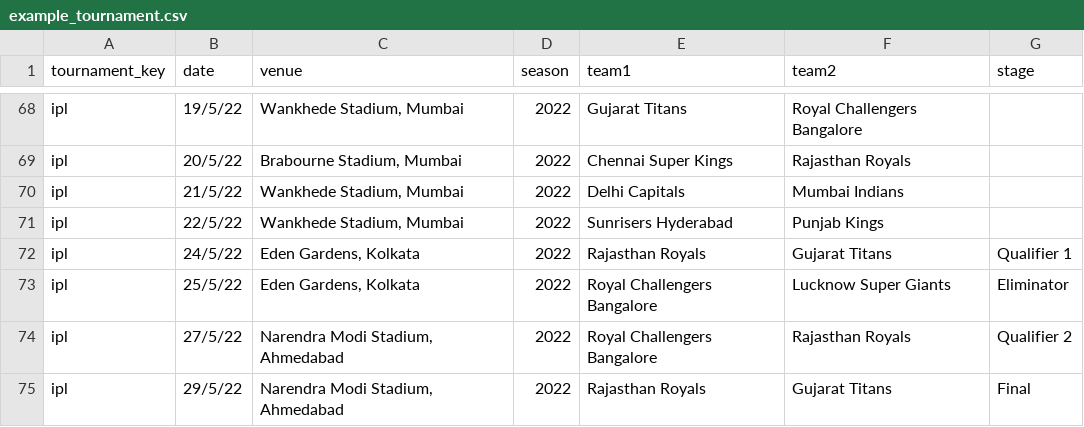
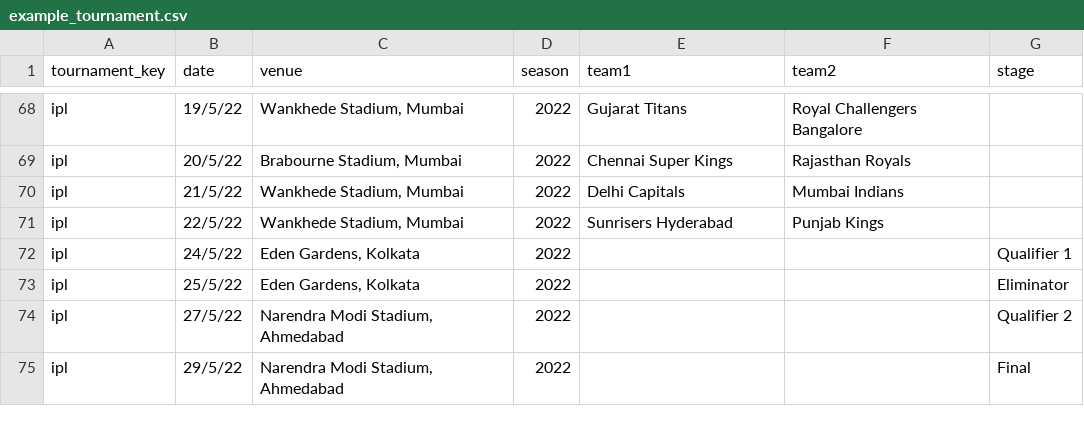
Before and after one commit to SouthridgeCorp/player-outcome-predictor, a CSV file: resources/prod/app_config/tournament_simulator/example_tournament.csv, drawn as a sheet; only a part is shown, gaps mark what is left out.

Commit message:
Issue#41: Functionally complete tournamant simulator

```diff
--- a/resources/prod/app_config/tournament_simulator/example_tournament.csv
+++ b/resources/prod/app_config/tournament_simulator/example_tournament.csv
@@ -71,5 +71,5 @@ ipl,21/5/22,"Wankhede Stadium, Mumbai",2022,Delhi Capitals,Mumbai Indians,
 ipl,22/5/22,"Wankhede Stadium, Mumbai",2022,Sunrisers Hyderabad,Punjab Kings,
-ipl,24/5/22,"Eden Gardens, Kolkata",2022,Rajasthan Royals,Gujarat Titans,Qualifier 1
-ipl,25/5/22,"Eden Gardens, Kolkata",2022,Royal Challengers Bangalore,Lucknow Super Giants,Eliminator
-ipl,27/5/22,"Narendra Modi Stadium, Ahmedabad",2022,Royal Challengers Bangalore,Rajasthan Royals,Qualifier 2
-ipl,29/5/22,"Narendra Modi Stadium, Ahmedabad",2022,Rajasthan Royals,Gujarat Titans,Final
+ipl,24/5/22,"Eden Gardens, Kolkata",2022,,,Qualifier 1
+ipl,25/5/22,"Eden Gardens, Kolkata",2022,,,Eliminator
+ipl,27/5/22,"Narendra Modi Stadium, Ahmedabad",2022,,,Qualifier 2
+ipl,29/5/22,"Narendra Modi Stadium, Ahmedabad",2022,,,Final
```
Also changed, not shown: 12 other files.
